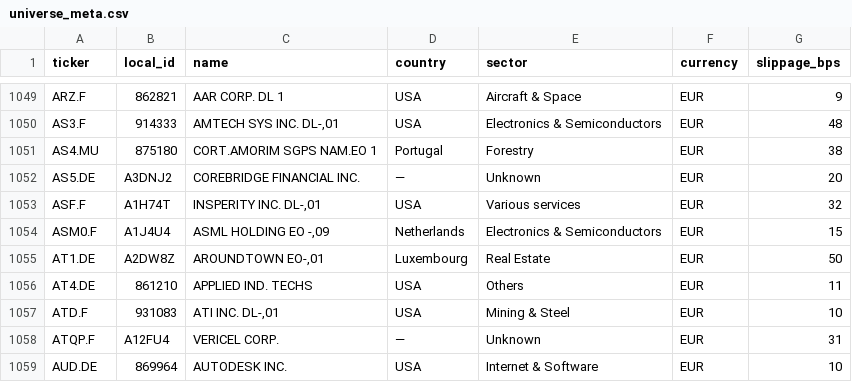
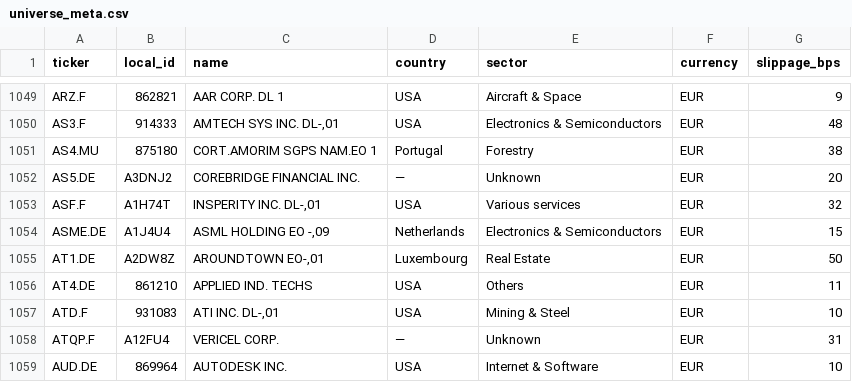
Before and after one commit to cxad1100/investment-monitor, a CSV file: data/universe_meta.csv, drawn as a sheet; only a part is shown, gaps mark what is left out.

```diff
--- a/data/universe_meta.csv
+++ b/data/universe_meta.csv
@@ -1053,3 +1053,3 @@ AS5.DE,A3DNJ2,COREBRIDGE FINANCIAL INC.,—,Unknown,EUR,20
 ASF.F,A1H74T,"INSPERITY INC.     DL-,01",USA,Various services,EUR,32
-ASM0.F,A1J4U4,"ASML HOLDING    EO -,09",Netherlands,Electronics & Semiconductors,EUR,15
+ASME.DE,A1J4U4,"ASML HOLDING    EO -,09",Netherlands,Electronics & Semiconductors,EUR,15
 AT1.DE,A2DW8Z,"AROUNDTOWN EO-,01",Luxembourg,Real Estate,EUR,50
```
Also changed, not shown: data/universe.csv, data/universe_tickers.csv, 2 other files.
